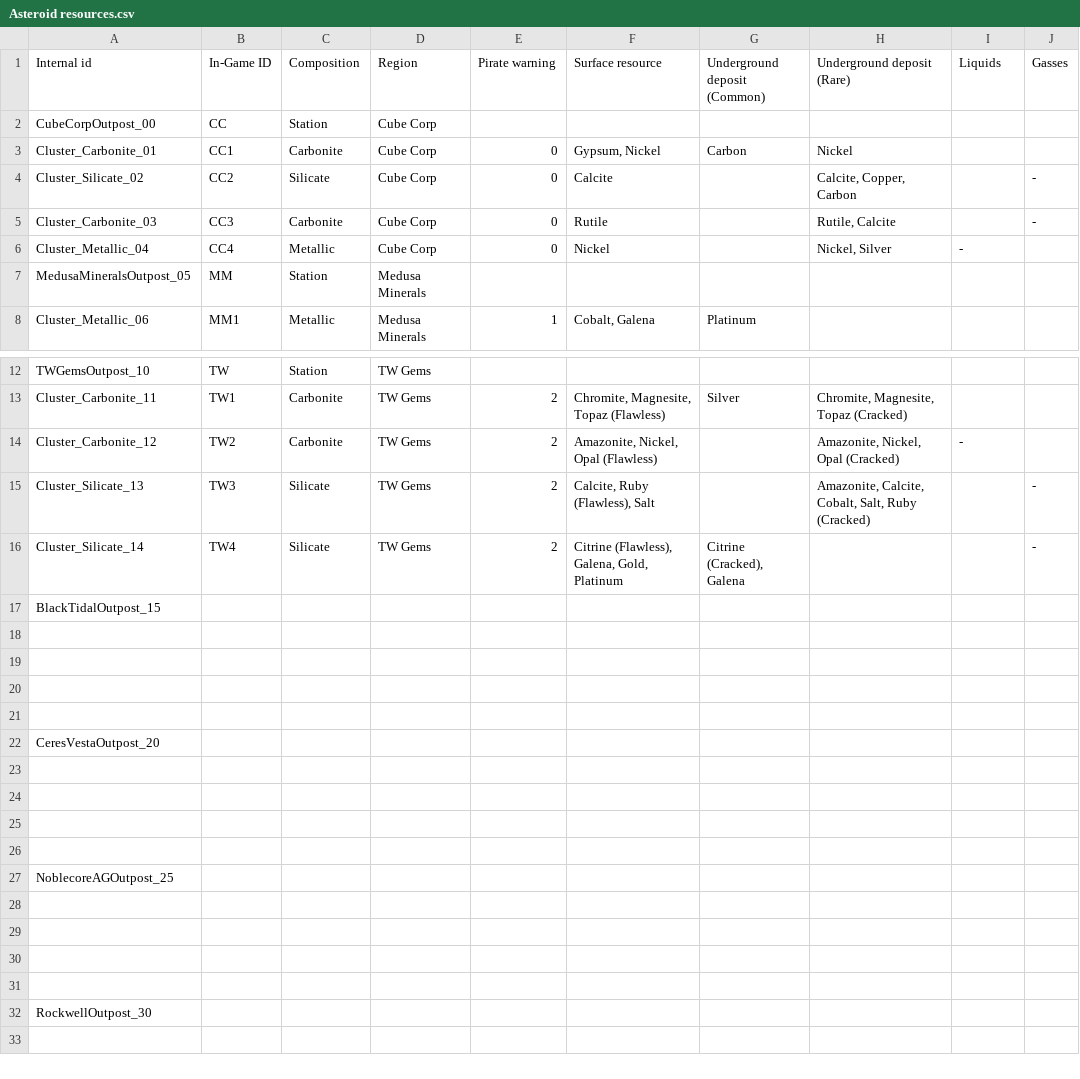
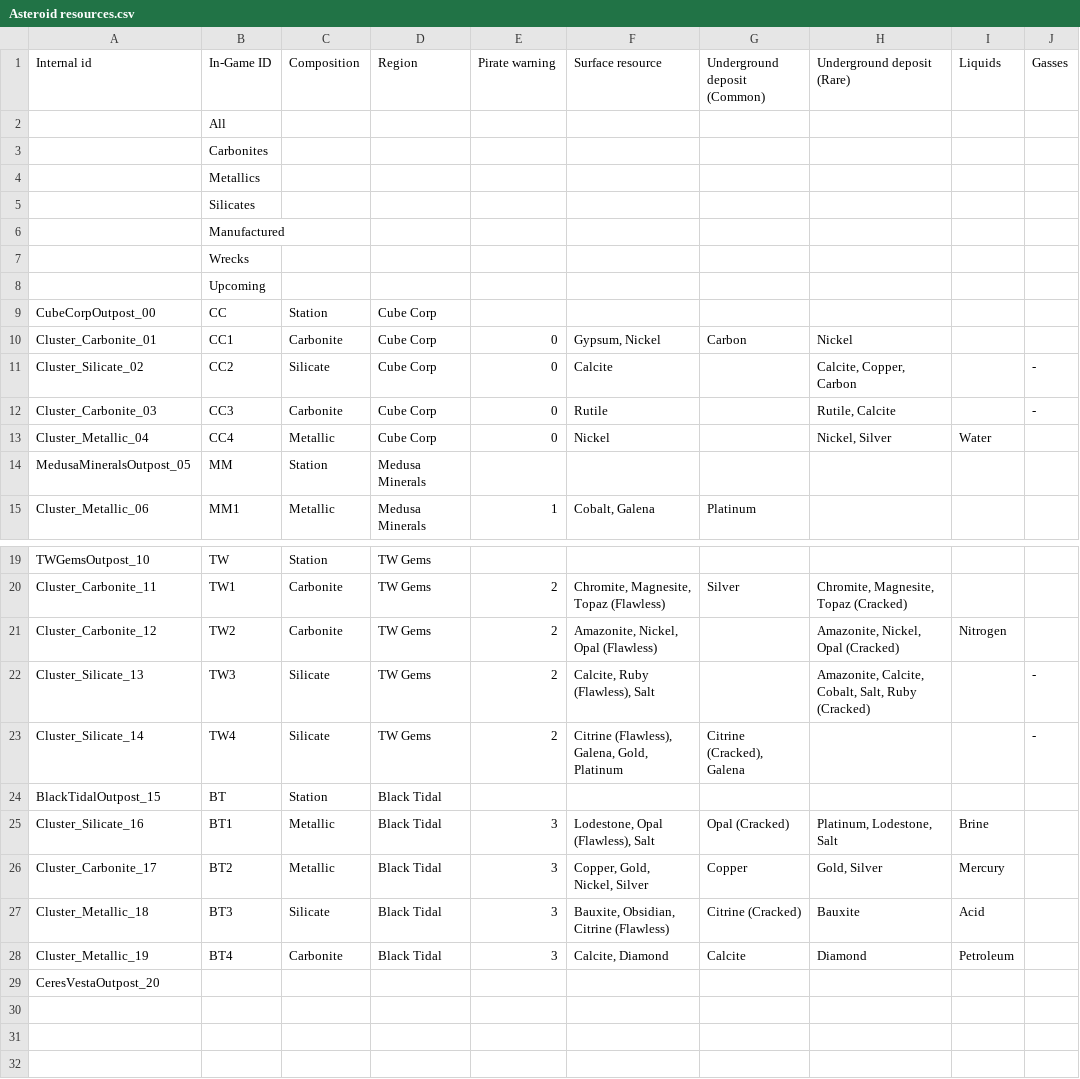
Before and after one commit to alikimoko/astronomics-wiki-updater, a CSV file: data files/Asteroid resources.csv, drawn as a sheet; only a part is shown, gaps mark what is left out; the shorter side is filled out with more unchanged rows.

```diff
--- a/data files/Asteroid resources.csv
+++ b/data files/Asteroid resources.csv
@@ -1,2 +1,9 @@
 Internal id,In-Game ID,Composition,Region,Pirate warning,Surface resource,Underground deposit (Common),Underground deposit (Rare),Liquids,Gasses
+,All,,,,,,,,
+,Carbonites,,,,,,,,
+,Metallics,,,,,,,,
+,Silicates,,,,,,,,
+,Manufactured,,,,,,,,
+,Wrecks,,,,,,,,
+,Upcoming,,,,,,,,
 CubeCorpOutpost_00,CC,Station,Cube Corp,,,,,,
@@ -5,3 +12,3 @@ Cluster_Silicate_02,CC2,Silicate,Cube Corp,0,Calcite,,"Calcite, Copper, Carbon",
 Cluster_Carbonite_03,CC3,Carbonite,Cube Corp,0,Rutile,,"Rutile, Calcite",,-
-Cluster_Metallic_04,CC4,Metallic,Cube Corp,0,Nickel,,"Nickel, Silver",-,
+Cluster_Metallic_04,CC4,Metallic,Cube Corp,0,Nickel,,"Nickel, Silver",Water,
 MedusaMineralsOutpost_05,MM,Station,Medusa Minerals,,,,,,
@@ -13,10 +20,10 @@ TWGemsOutpost_10,TW,Station,TW Gems,,,,,,
 Cluster_Carbonite_11,TW1,Carbonite,TW Gems,2,"Chromite, Magnesite, Topaz (Flawless)",Silver,"Chromite, Magnesite, Topaz (Cracked)",,
-Cluster_Carbonite_12,TW2,Carbonite,TW Gems,2,"Amazonite, Nickel, Opal (Flawless)",,"Amazonite, Nickel, Opal (Cracked)",-,
+Cluster_Carbonite_12,TW2,Carbonite,TW Gems,2,"Amazonite, Nickel, Opal (Flawless)",,"Amazonite, Nickel, Opal (Cracked)",Nitrogen,
 Cluster_Silicate_13,TW3,Silicate,TW Gems,2,"Calcite, Ruby (Flawless), Salt",,"Amazonite, Calcite, Cobalt, Salt, Ruby (Cracked)",,-
 Cluster_Silicate_14,TW4,Silicate,TW Gems,2,"Citrine (Flawless), Galena, Gold, Platinum","Citrine (Cracked), Galena",,,-
-BlackTidalOutpost_15,,,,,,,,,
-,,,,,,,,,
-,,,,,,,,,
-,,,,,,,,,
-,,,,,,,,,
+BlackTidalOutpost_15,BT,Station,Black Tidal,,,,,,
+Cluster_Silicate_16,BT1,Metallic,Black Tidal,3,"Lodestone, Opal (Flawless), Salt",Opal (Cracked),"Platinum, Lodestone, Salt",Brine,
+Cluster_Carbonite_17,BT2,Metallic,Black Tidal,3,"Copper, Gold, Nickel, Silver",Copper,"Gold, Silver",Mercury,
+Cluster_Metallic_18,BT3,Silicate,Black Tidal,3,"Bauxite, Obsidian, Citrine (Flawless)",Citrine (Cracked),Bauxite,Acid,
+Cluster_Metallic_19,BT4,Carbonite,Black Tidal,3,"Calcite, Diamond",Calcite,Diamond,Petroleum,
 CeresVestaOutpost_20,,,,,,,,,
```
Also changed, not shown: data files/Contracts.csv, data files/Equipment and blueprints.csv, 4 other files.
